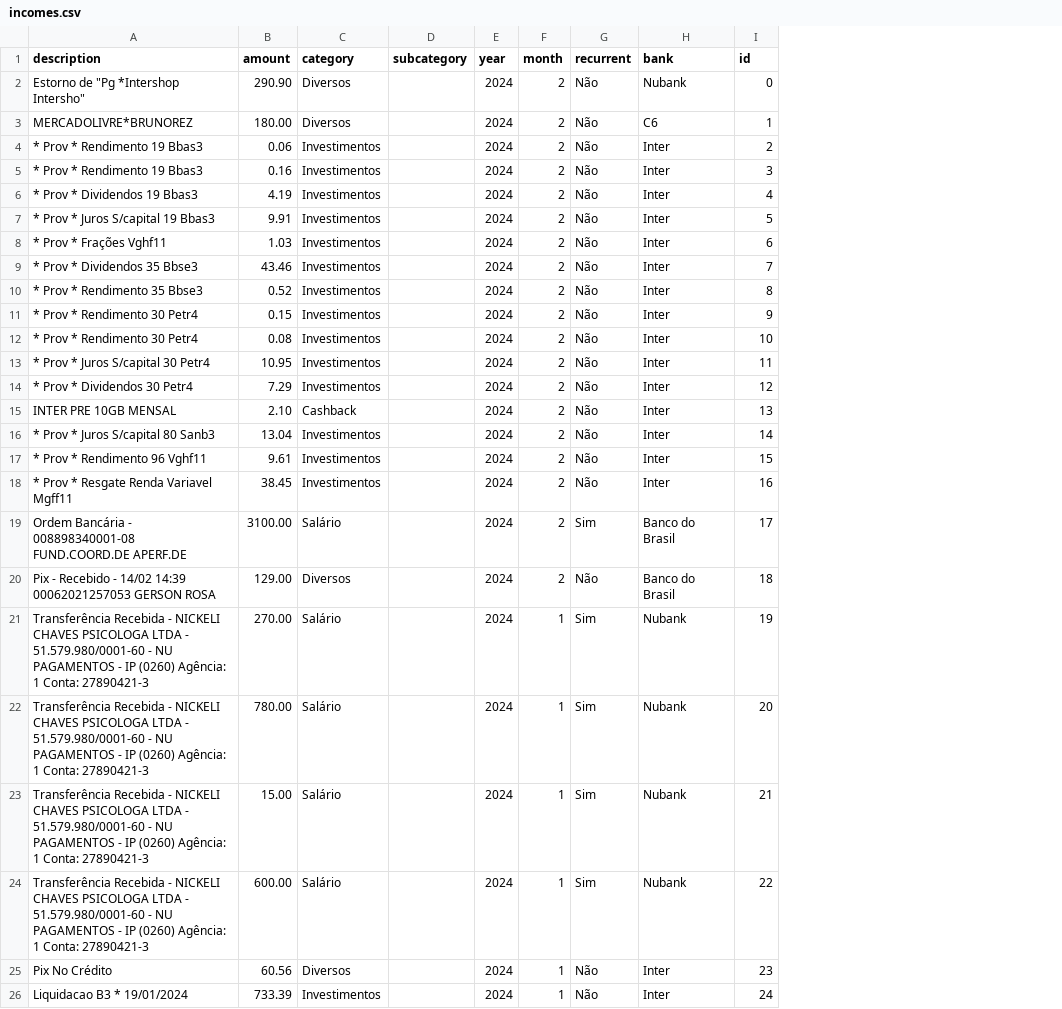
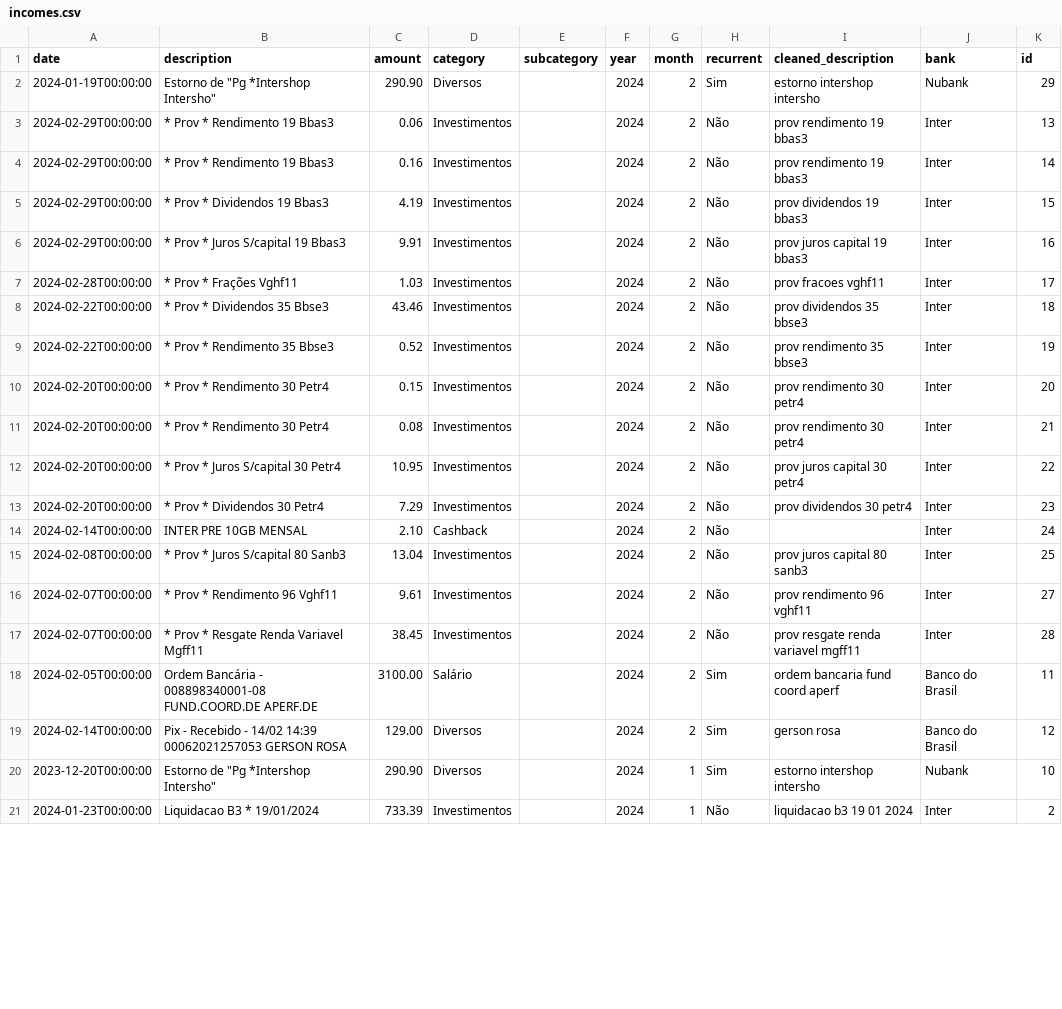
Before and after one commit to llazzari/personal_finance, a CSV file: data/incomes.csv, drawn as a sheet; only a part is shown; removed rows and columns are numbered as before the commit, all else as after; the diff covers the shown part only; the diff names each change by its address in the sheet, - before the commit and + after, or states it on an @@ line.

```diff
--- a/data/incomes.csv
+++ b/data/incomes.csv
+column A (date), rows 2-21: 2024-01-19T00:00:00 | 2024-02-29T00:00:00 | 2024-02-29T00:00:00 | 2024-02-29T00:00:00 | 2024-02-29T00:00:00 | 2024-02-28T00:00:00 | 2024-02-22T00:00:00 | 2024-02-22T00:00:00 | 2024-02-20T00:00:00 | 2024-02-20T00:00:00 | 2024-02-20T00:00:00 | 2024-02-20T00:00:00 | 2024-02-14T00:00:00 | 2024-02-08T00:00:00 | 2024-02-07T00:00:00 | 2024-02-07T00:00:00 | 2024-02-05T00:00:00 | 2024-02-14T00:00:00 | 2023-12-20T00:00:00 | 2024-01-23T00:00:00
+column I (cleaned_description), rows 2-21: estorno intershop intersho | prov rendimento 19 bbas3 | prov rendimento 19 bbas3 | prov dividendos 19 bbas3 | prov juros capital 19 bbas3 | prov fracoes vghf11 | prov dividendos 35 bbse3 | prov rendimento 35 bbse3 | prov rendimento 30 petr4 | prov rendimento 30 petr4 | prov juros capital 30 petr4 | prov dividendos 30 petr4 |  | prov juros capital 80 sanb3 | prov rendimento 96 vghf11 | prov resgate renda variavel mgff11 | ordem bancaria fund coord aperf | gerson rosa | estorno intershop intersho | liquidacao b3 19 01 2024
-H2 (recurrent): Não
+H2 (recurrent): Sim
-K2 (id): 0
+K2 (id): 29
-row 3: MERCADOLIVRE*BRUNOREZ | 180.00 | Diversos |  | 2024 | 2 | Não | C6 | 1
-K3 (id): 2
+K3 (id): 13
-K4 (id): 3
+K4 (id): 14
-K5 (id): 4
+K5 (id): 15
-K6 (id): 5
+K6 (id): 16
-K7 (id): 6
+K7 (id): 17
-K8 (id): 7
+K8 (id): 18
-K9 (id): 8
+K9 (id): 19
-K10 (id): 9
+K10 (id): 20
-K11 (id): 10
+K11 (id): 21
-K12 (id): 11
+K12 (id): 22
-K13 (id): 12
+K13 (id): 23
-K14 (id): 13
+K14 (id): 24
-K15 (id): 14
+K15 (id): 25
-K16 (id): 15
+K16 (id): 27
-K17 (id): 16
+K17 (id): 28
-K18 (id): 17
+K18 (id): 11
-H19 (recurrent): Não
+H19 (recurrent): Sim
-K19 (id): 18
+K19 (id): 12
-B20 (description): Transferência Recebida - NICKELI CHAVES PSICOLOGA LTDA - 51.579.980/0001-60 - NU PAGAMENTOS - IP (0260) Agência: 1 Conta: 27890421-3
+B20 (description): Estorno de "Pg *Intershop Intersho"
-C20 (amount): 270.00
+C20 (amount): 290.90
-D20 (category): Salário
+D20 (category): Diversos
-K20 (id): 19
+K20 (id): 10
-row 22: Transferência Recebida - NICKELI CHAVES PSICOLOGA LTDA - 51.579.980/0001-60 - NU PAGAMENTOS - IP (0260) Agência: 1 Conta: 27890421-3 | 780.00 | Salário |  | 2024 | 1 | Sim | Nubank | 20
-row 23: Transferência Recebida - NICKELI CHAVES PSICOLOGA LTDA - 51.579.980/0001-60 - NU PAGAMENTOS - IP (0260) Agência: 1 Conta: 27890421-3 | 15.00 | Salário |  | 2024 | 1 | Sim | Nubank | 21
-row 24: Transferência Recebida - NICKELI CHAVES PSICOLOGA LTDA - 51.579.980/0001-60 - NU PAGAMENTOS - IP (0260) Agência: 1 Conta: 27890421-3 | 600.00 | Salário |  | 2024 | 1 | Sim | Nubank | 22
-row 25: Pix No Crédito | 60.56 | Diversos |  | 2024 | 1 | Não | Inter | 23
-K21 (id): 24
+K21 (id): 2
```
Also changed, not shown: 1 removed row and 8 edited cells elsewhere in this file, 3 other files.
